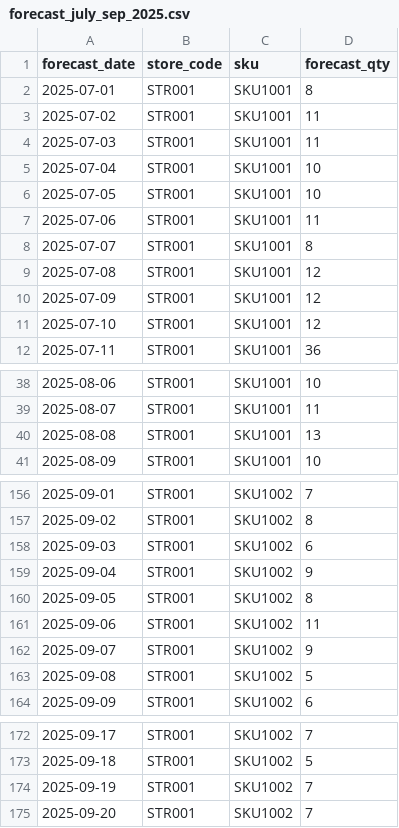
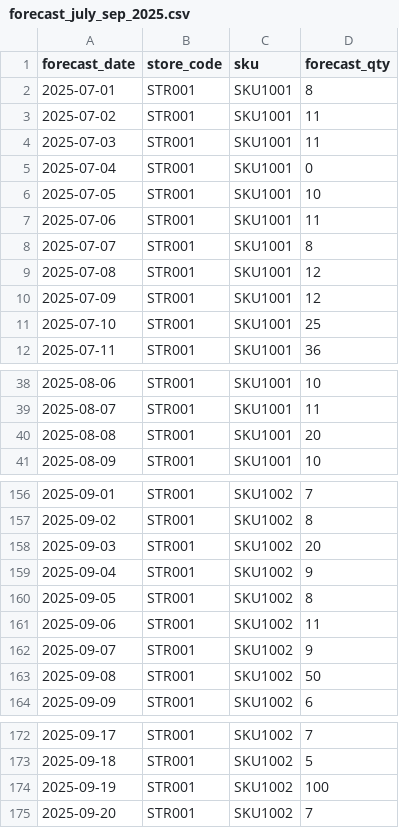
Before and after one commit to antonysamuelbenson-srm/saas_supchn, a CSV file: backend/csvs/forecast_july_sep_2025.csv, drawn as a sheet; only a part is shown, gaps mark what is left out; the diff covers the shown part only.

```diff
--- a/backend/csvs/forecast_july_sep_2025.csv
+++ b/backend/csvs/forecast_july_sep_2025.csv
@@ -4,3 +4,3 @@ forecast_date,store_code,sku,forecast_qty
 2025-07-03,STR001,SKU1001,11
-2025-07-04,STR001,SKU1001,10
+2025-07-04,STR001,SKU1001,0
 2025-07-05,STR001,SKU1001,10
@@ -10,3 +10,3 @@ forecast_date,store_code,sku,forecast_qty
 2025-07-09,STR001,SKU1001,12
-2025-07-10,STR001,SKU1001,12
+2025-07-10,STR001,SKU1001,25
 2025-07-11,STR001,SKU1001,36
@@ -39,3 +39,3 @@ forecast_date,store_code,sku,forecast_qty
 2025-08-07,STR001,SKU1001,11
-2025-08-08,STR001,SKU1001,13
+2025-08-08,STR001,SKU1001,20
 2025-08-09,STR001,SKU1001,10
@@ -157,3 +157,3 @@ forecast_date,store_code,sku,forecast_qty
 2025-09-02,STR001,SKU1002,8
-2025-09-03,STR001,SKU1002,6
+2025-09-03,STR001,SKU1002,20
 2025-09-04,STR001,SKU1002,9
@@ -162,3 +162,3 @@ forecast_date,store_code,sku,forecast_qty
 2025-09-07,STR001,SKU1002,9
-2025-09-08,STR001,SKU1002,5
+2025-09-08,STR001,SKU1002,50
 2025-09-09,STR001,SKU1002,6
@@ -173,3 +173,3 @@ forecast_date,store_code,sku,forecast_qty
 2025-09-18,STR001,SKU1002,5
-2025-09-19,STR001,SKU1002,7
+2025-09-19,STR001,SKU1002,100
 2025-09-20,STR001,SKU1002,7
```
Also changed, not shown: 2 edited cells elsewhere in this file, 1 other file.
